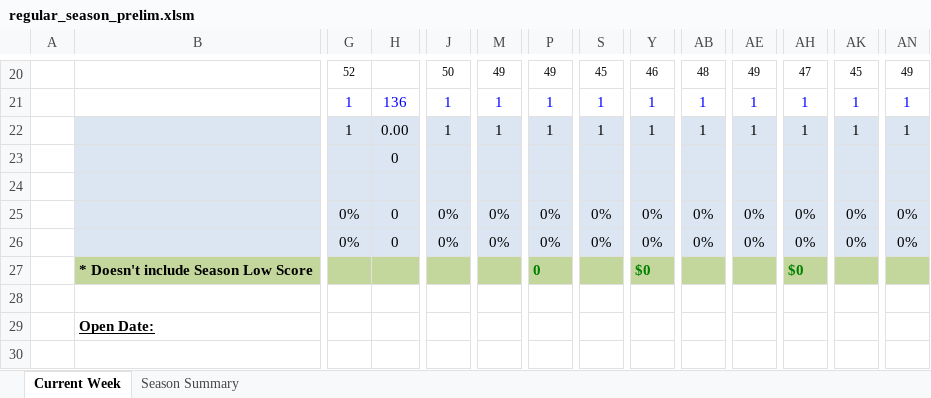
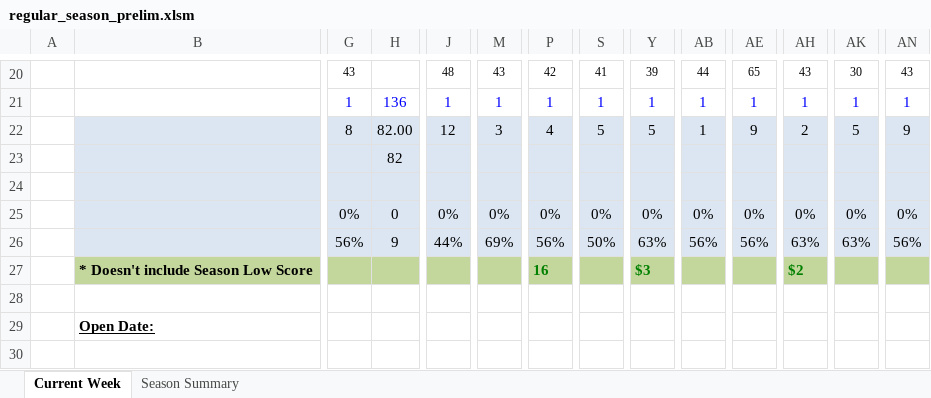
Before and after one commit to jlwebpages/fp, an Excel workbook: regular_season_prelim.xlsm, sheet Current Week, drawn as a sheet; only a part is shown, gaps mark what is left out; values as stored, in another font and other column widths than the file's, no borders; conditional formats not drawn; removed rows and columns are numbered as before the commit, all else as after; rows hold the shown columns only; the diff covers the shown part only; the diff names each change by its address in the sheet, - before the commit and + after, or states it on an @@ line.

```diff
--- a/regular_season_prelim.xlsm (sheet Current Week)
+++ b/regular_season_prelim.xlsm (sheet Current Week)
-G20: 52
+G20: 43
-J20: 50
+J20: 48
-M20: 49
+M20: 43
-P20: 49
+P20: 42
-S20: 45
+S20: 41
-Y20: 46
+Y20: 39
-AB20: 48
+AB20: 44
-AE20: 49
+AE20: 65
-AH20: 47
+AH20: 43
-AK20: 45
+AK20: 30
-AN20: 49
+AN20: 43
-row 22:  |  | 1 | 0.00 | 1 | 1 | 1 | 1 | 1 | 1 | 1 | 1 | 1 | 1
-row 23:  |  |  | 0
+row 22:  |  | 8 | 82.00 | 12 | 3 | 4 | 5 | 5 | 1 | 9 | 2 | 5 | 9
+row 23:  |  |  | 82
-row 26:  |  | 0% | 0 | 0% | 0% | 0% | 0% | 0% | 0% | 0% | 0% | 0% | 0%
+row 26:  |  | 56% | 9 | 44% | 69% | 56% | 50% | 63% | 56% | 56% | 63% | 63% | 56%
-P27: 0
+P27: 16
-Y27: $0
+Y27: $3
-AH27: $0
+AH27: $2
```
Also changed, not shown: 15 added rows, 15 removed rows, 35 edited cells and cell formats elsewhere in this sheet, sheet Season Summary, formulas that keep their value, hidden cells, regular_season_inputs.xlsx, 3 other files.
